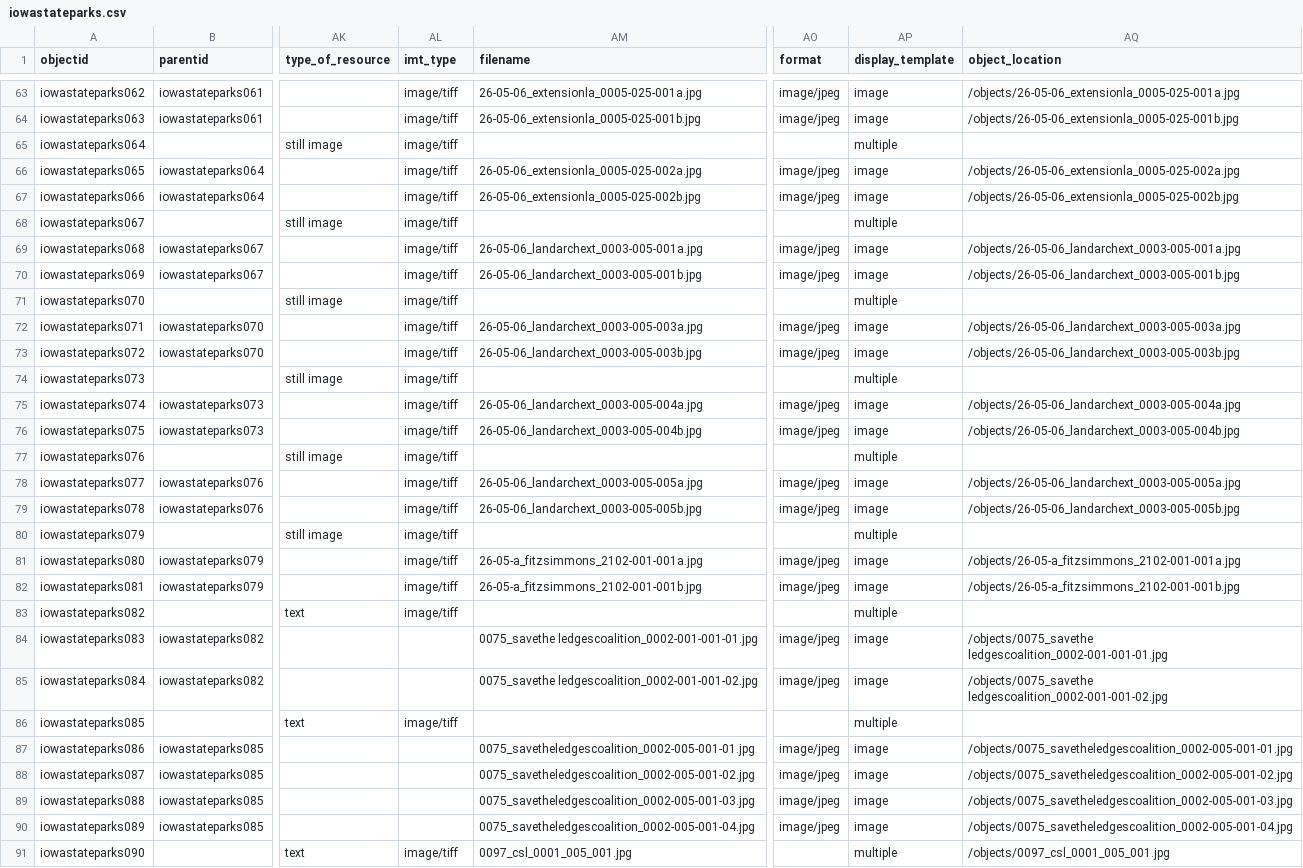
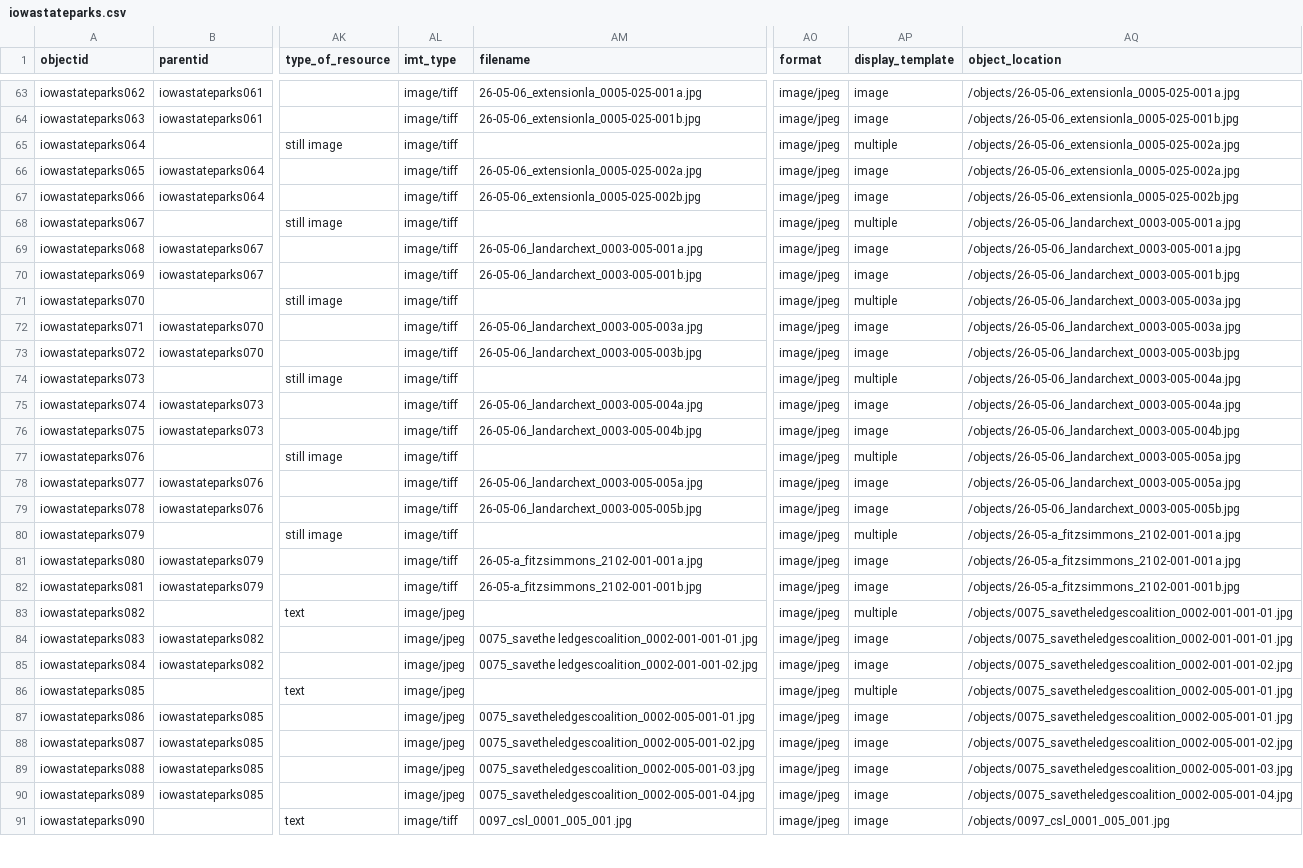
Before and after one commit to moxieBKjazzy/iowastateparks, a CSV file: _data/iowastateparks.csv, drawn as a sheet; only a part is shown, gaps mark what is left out; the diff covers the shown part only; the diff names each change by its address in the sheet, - before the commit and + after, or states it on an @@ line.

Commit message:
updated object location column for multiples

```diff
--- a/_data/iowastateparks.csv
+++ b/_data/iowastateparks.csv
-AO65 (format): (empty)
+AO65 (format): image/jpeg
-AQ65 (object_location): (empty)
+AQ65 (object_location): /objects/26-05-06_extensionla_0005-025-002a.jpg
-AO68 (format): (empty)
+AO68 (format): image/jpeg
-AQ68 (object_location): (empty)
+AQ68 (object_location): /objects/26-05-06_landarchext_0003-005-001a.jpg
-AO71 (format): (empty)
+AO71 (format): image/jpeg
-AQ71 (object_location): (empty)
+AQ71 (object_location): /objects/26-05-06_landarchext_0003-005-003a.jpg
-AO74 (format): (empty)
+AO74 (format): image/jpeg
-AQ74 (object_location): (empty)
+AQ74 (object_location): /objects/26-05-06_landarchext_0003-005-004a.jpg
-AO77 (format): (empty)
+AO77 (format): image/jpeg
-AQ77 (object_location): (empty)
+AQ77 (object_location): /objects/26-05-06_landarchext_0003-005-005a.jpg
-AO80 (format): (empty)
+AO80 (format): image/jpeg
-AQ80 (object_location): (empty)
+AQ80 (object_location): /objects/26-05-a_fitzsimmons_2102-001-001a.jpg
-AL83 (imt_type): image/tiff
+AL83 (imt_type): image/jpeg
-AO83 (format): (empty)
+AO83 (format): image/jpeg
-AQ83 (object_location): (empty)
+AQ83 (object_location): /objects/0075_savetheledgescoalition_0002-001-001-01.jpg
-AL84:AL85 (imt_type): (empty)
+AL84:AL85 (imt_type): image/jpeg
-AQ84 (object_location): /objects/0075_savethe ledgescoalition_0002-001-001-01.jpg
+AQ84 (object_location): /objects/0075_savetheledgescoalition_0002-001-001-01.jpg
-AQ85 (object_location): /objects/0075_savethe ledgescoalition_0002-001-001-02.jpg
+AQ85 (object_location): /objects/0075_savetheledgescoalition_0002-001-001-02.jpg
-AL86 (imt_type): image/tiff
+AL86 (imt_type): image/jpeg
-AO86 (format): (empty)
+AO86 (format): image/jpeg
-AQ86 (object_location): (empty)
+AQ86 (object_location): /objects/0075_savetheledgescoalition_0002-005-001-01.jpg
-AL87:AL90 (imt_type): (empty)
+AL87:AL90 (imt_type): image/jpeg
-AO91 (format): (empty)
+AO91 (format): image/jpeg
-AP91 (display_template): multiple
+AP91 (display_template): image
```
Also changed, not shown: 144 edited cells elsewhere in this file.
